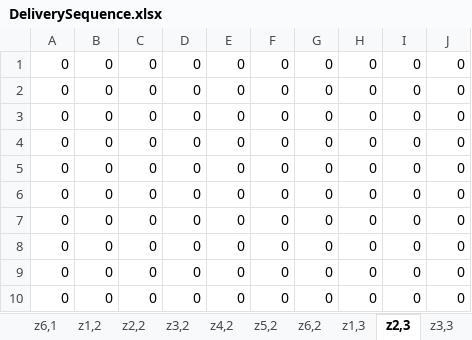
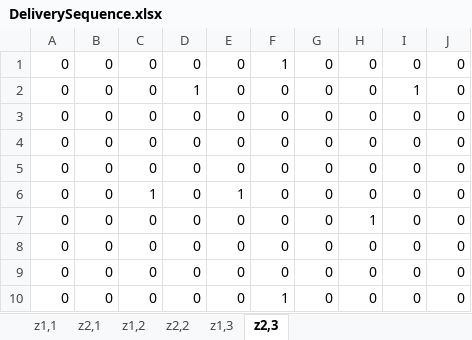
Before and after one commit to shandilya1998/OResearch, an Excel workbook: assets/generated/model3/DeliverySequence.xlsx, sheet z2,3, drawn as a sheet; values as stored, in another font and other column widths than the file's, no borders; removed rows and columns are numbered as before the commit, all else as after; the diff names each change by its address in the sheet, - before the commit and + after, or states it on an @@ line.

```diff
--- a/assets/generated/model3/DeliverySequence.xlsx (sheet z2,3)
+++ b/assets/generated/model3/DeliverySequence.xlsx (sheet z2,3)
-sheet tab: z6,1
-sheet tab: z3,2
-sheet tab: z4,2
-sheet tab: z5,2
-sheet tab: z6,2
-sheet tab: z3,3
+row 1: 0 | 0 | 0 | 0 | 0 | 1 | 0 | 0 | 0 | 0
+row 2: 0 | 0 | 0 | 1 | 0 | 0 | 0 | 0 | 1 | 0
+row 6: 0 | 0 | 1 | 0 | 1 | 0 | 0 | 0 | 0 | 0
+row 7: 0 | 0 | 0 | 0 | 0 | 0 | 0 | 1 | 0 | 0
-F10: 0
+F10: 1
-row 7: 0 | 0 | 0 | 0 | 0 | 0 | 0 | 0 | 0 | 0
-row 8: 0 | 0 | 0 | 0 | 0 | 0 | 0 | 0 | 0 | 0
-row 9: 0 | 0 | 0 | 0 | 0 | 0 | 0 | 0 | 0 | 0
-row 10: 0 | 0 | 0 | 0 | 0 | 0 | 0 | 0 | 0 | 0
```
Also changed, not shown: sheet z2,1, sheet z2,2, sheet z1,2, other sheet tabs, assets/generated/model3/CustomerVehicleTripMap.xlsx, assets/generated/model3/ProductProductionSequence.xlsx, 12 other files.
